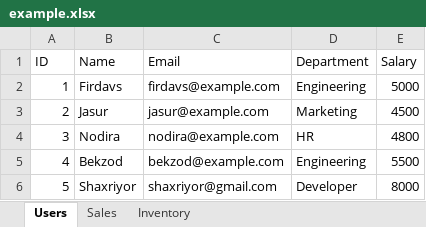
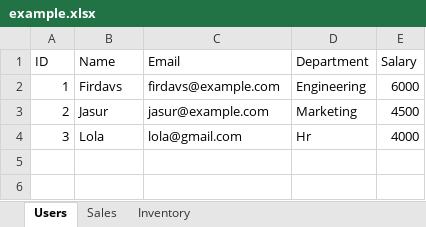
Before and after one commit to firdavsdev07/chat-ai, an Excel workbook: data/example.xlsx, sheet Users, drawn as a sheet; values as stored, in another font and other column widths than the file's, no borders; the diff names each change by its address in the sheet, - before the commit and + after, or states it on an @@ line.

```diff
--- a/data/example.xlsx (sheet Users)
+++ b/data/example.xlsx (sheet Users)
-E2 (Salary): 5000
+E2 (Salary): 6000
-B4 (Name): Nodira
+B4 (Name): Lola
-C4 (Email): nodira@example.com
+C4 (Email): lola@gmail.com
-D4 (Department): HR
+D4 (Department): Hr
-E4 (Salary): 4800
+E4 (Salary): 4000
-row 5: 4 | Bekzod | bekzod@example.com | Engineering | 5500
-row 6: 5 | Shaxriyor | shaxriyor@gmail.com | Developer | 8000
```
Also changed, not shown: 7 other files.
